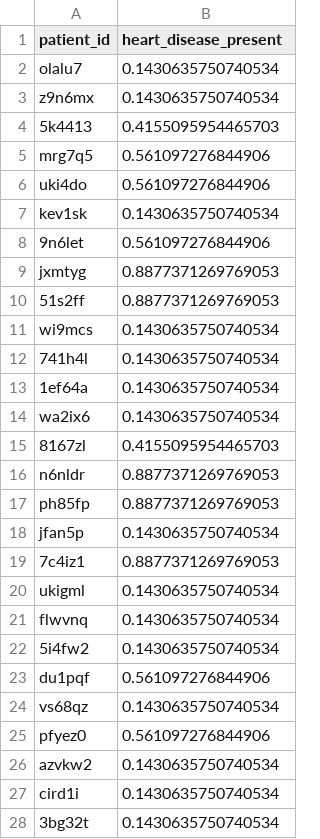
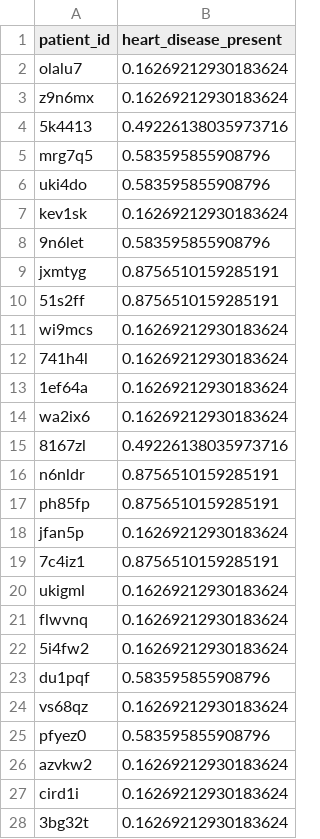
Before and after one commit to tango222/370final, a CSV file: random_forest_submission.csv, drawn as a sheet; only a part is shown; the diff covers the shown part only.

```diff
--- a/random_forest_submission.csv
+++ b/random_forest_submission.csv
@@ -1,28 +1,28 @@
 patient_id,heart_disease_present
-olalu7,0.1430635750740534
-z9n6mx,0.1430635750740534
-5k4413,0.4155095954465703
-mrg7q5,0.561097276844906
-uki4do,0.561097276844906
-kev1sk,0.1430635750740534
-9n6let,0.561097276844906
-jxmtyg,0.8877371269769053
-51s2ff,0.8877371269769053
-wi9mcs,0.1430635750740534
-741h4l,0.1430635750740534
-1ef64a,0.1430635750740534
-wa2ix6,0.1430635750740534
-8167zl,0.4155095954465703
-n6nldr,0.8877371269769053
-ph85fp,0.8877371269769053
-jfan5p,0.1430635750740534
-7c4iz1,0.8877371269769053
-ukigml,0.1430635750740534
-flwvnq,0.1430635750740534
-5i4fw2,0.1430635750740534
-du1pqf,0.561097276844906
-vs68qz,0.1430635750740534
-pfyez0,0.561097276844906
-azvkw2,0.1430635750740534
-cird1i,0.1430635750740534
-3bg32t,0.1430635750740534
+olalu7,0.16269212930183624
+z9n6mx,0.16269212930183624
+5k4413,0.49226138035973716
+mrg7q5,0.583595855908796
+uki4do,0.583595855908796
+kev1sk,0.16269212930183624
+9n6let,0.583595855908796
+jxmtyg,0.8756510159285191
+51s2ff,0.8756510159285191
+wi9mcs,0.16269212930183624
+741h4l,0.16269212930183624
+1ef64a,0.16269212930183624
+wa2ix6,0.16269212930183624
+8167zl,0.49226138035973716
+n6nldr,0.8756510159285191
+ph85fp,0.8756510159285191
+jfan5p,0.16269212930183624
+7c4iz1,0.8756510159285191
+ukigml,0.16269212930183624
+flwvnq,0.16269212930183624
+5i4fw2,0.16269212930183624
+du1pqf,0.583595855908796
+vs68qz,0.16269212930183624
+pfyez0,0.583595855908796
+azvkw2,0.16269212930183624
+cird1i,0.16269212930183624
+3bg32t,0.16269212930183624
```
Also changed, not shown: 63 edited cells elsewhere in this file, VanessaSubmission.csv, 1 other file.
